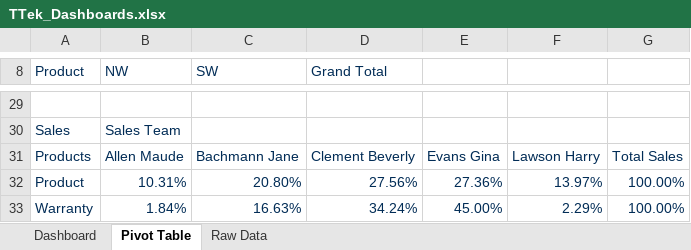
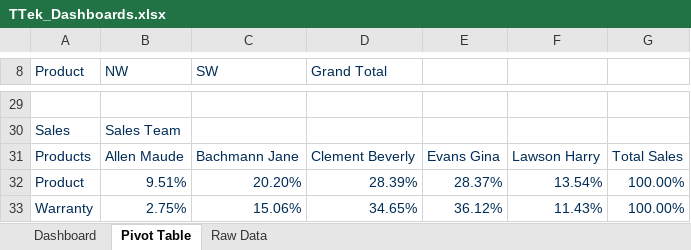
Before and after one commit to paola-v/Capstone1, an Excel workbook: TTek_Dashboards.xlsx, sheet Pivot Table, drawn as a sheet; only a part is shown, gaps mark what is left out; values as stored, in another font and other column widths than the file's, no borders; removed rows and columns are numbered as before the commit, all else as after; the diff covers the shown part only; the diff names each change by its address in the sheet, - before the commit and + after, or states it on an @@ line.

```diff
--- a/TTek_Dashboards.xlsx (sheet Pivot Table)
+++ b/TTek_Dashboards.xlsx (sheet Pivot Table)
-row 32: Product | 10.31% | 20.80% | 27.56% | 27.36% | 13.97% | 100.00%
-row 33: Warranty | 1.84% | 16.63% | 34.24% | 45.00% | 2.29% | 100.00%
+row 32: Product | 9.51% | 20.20% | 28.39% | 28.37% | 13.54% | 100.00%
+row 33: Warranty | 2.75% | 15.06% | 34.65% | 36.12% | 11.43% | 100.00%
```
Also changed, not shown: 9 added rows, 9 removed rows and 7 edited cells elsewhere in this sheet, charts or pictures, 2 other files.
